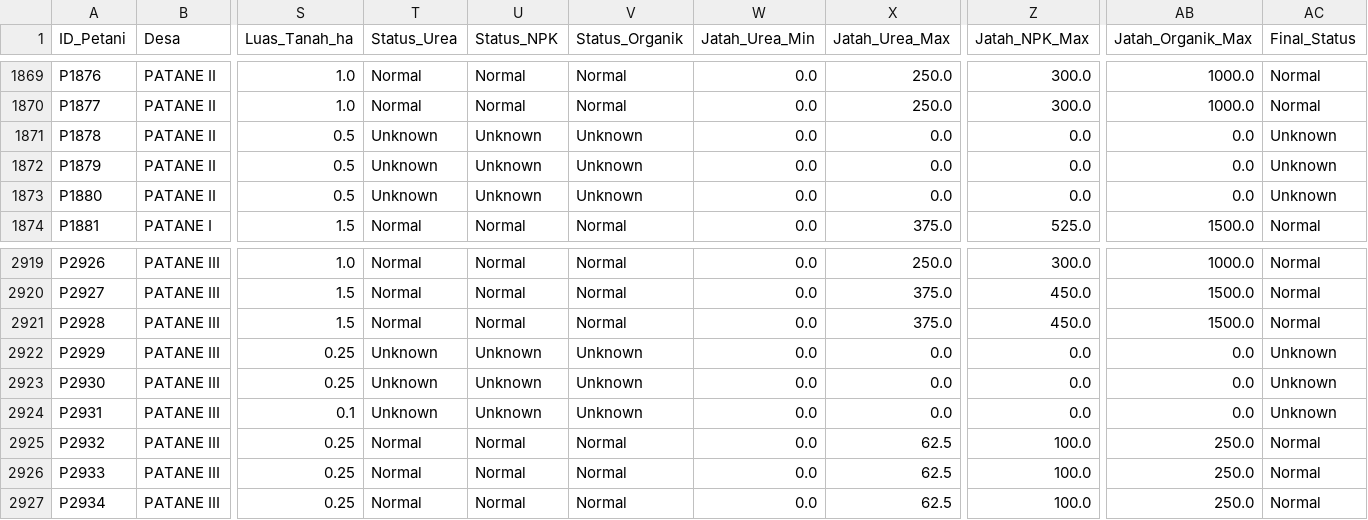
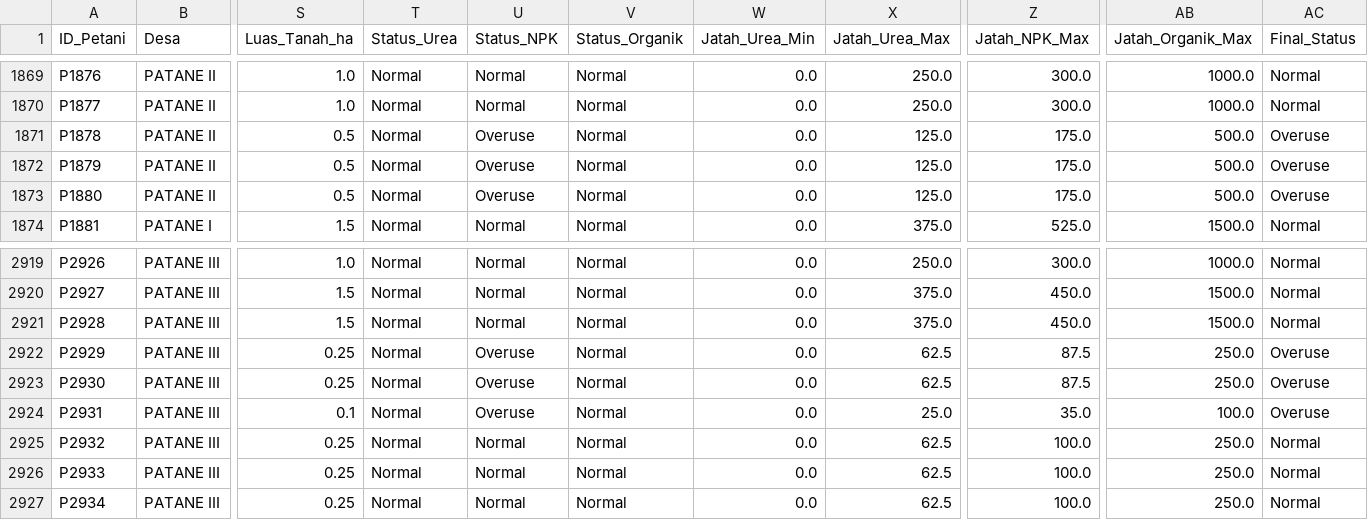
Before and after one commit to YonatanSilitonga/Data-Sains-Data-Analisis-Kelompok-3, a CSV file: output/dataset_cleaned.csv, drawn as a sheet; only a part is shown, gaps mark what is left out; the diff covers the shown part only; the diff names each change by its address in the sheet, - before the commit and + after, or states it on an @@ line.

```diff
--- a/output/dataset_cleaned.csv
+++ b/output/dataset_cleaned.csv
-T1871:T1873 (Status_Urea): Unknown
+T1871:T1873 (Status_Urea): Normal
-U1871:U1873 (Status_NPK): Unknown
+U1871:U1873 (Status_NPK): Overuse
-V1871:V1873 (Status_Organik): Unknown
+V1871:V1873 (Status_Organik): Normal
-X1871:X1873 (Jatah_Urea_Max): 0.0
+X1871:X1873 (Jatah_Urea_Max): 125.0
-Z1871:Z1873 (Jatah_NPK_Max): 0.0
+Z1871:Z1873 (Jatah_NPK_Max): 175.0
-AB1871:AB1873 (Jatah_Organik_Max): 0.0
+AB1871:AB1873 (Jatah_Organik_Max): 500.0
-AC1871:AC1873 (Final_Status): Unknown
+AC1871:AC1873 (Final_Status): Overuse
-T2922:T2924 (Status_Urea): Unknown
+T2922:T2924 (Status_Urea): Normal
-U2922:U2924 (Status_NPK): Unknown
+U2922:U2924 (Status_NPK): Overuse
-V2922:V2924 (Status_Organik): Unknown
+V2922:V2924 (Status_Organik): Normal
-X2922:X2923 (Jatah_Urea_Max): 0.0
+X2922:X2923 (Jatah_Urea_Max): 62.5
-Z2922:Z2923 (Jatah_NPK_Max): 0.0
+Z2922:Z2923 (Jatah_NPK_Max): 87.5
-AB2922:AB2923 (Jatah_Organik_Max): 0.0
+AB2922:AB2923 (Jatah_Organik_Max): 250.0
-AC2922:AC2924 (Final_Status): Unknown
+AC2922:AC2924 (Final_Status): Overuse
-X2924 (Jatah_Urea_Max): 0.0
+X2924 (Jatah_Urea_Max): 25.0
-Z2924 (Jatah_NPK_Max): 0.0
+Z2924 (Jatah_NPK_Max): 35.0
-AB2924 (Jatah_Organik_Max): 0.0
+AB2924 (Jatah_Organik_Max): 100.0
```
Also changed, not shown: 84 edited cells elsewhere in this file, 15 other files.
